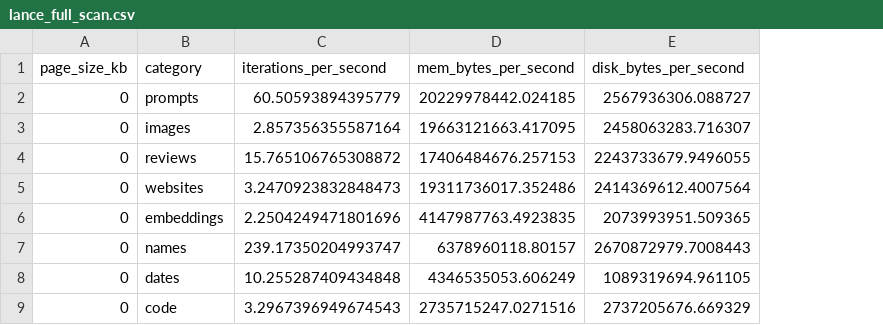
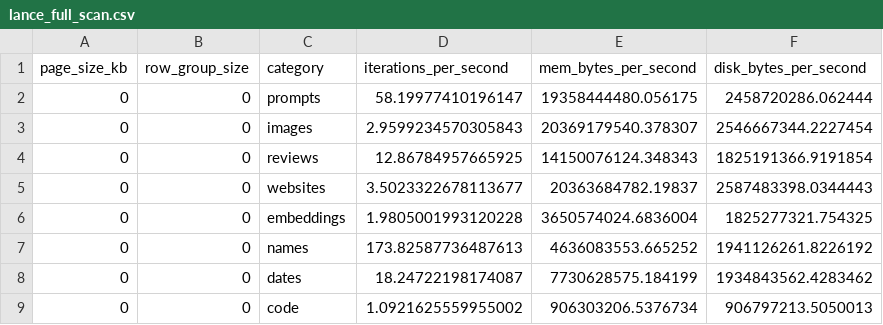
Before and after one commit to lancedb/lance-research, a CSV file: file_2_1/experiments/random-take/lance_full_scan.csv, drawn as a sheet; addresses are those after the commit; the diff names each change by its address in the sheet, - before the commit and + after, or states it on an @@ line.

```diff
--- a/file_2_1/experiments/random-take/lance_full_scan.csv
+++ b/file_2_1/experiments/random-take/lance_full_scan.csv
+column B (row_group_size), rows 2-9: all 0
-D2 (iterations_per_second): 60.50593894395779
+D2 (iterations_per_second): 58.19977410196147
-E2 (mem_bytes_per_second): 20229978442.024185
+E2 (mem_bytes_per_second): 19358444480.056175
-F2 (disk_bytes_per_second): 2567936306.088727
+F2 (disk_bytes_per_second): 2458720286.062444
-D3 (iterations_per_second): 2.857356355587164
+D3 (iterations_per_second): 2.9599234570305843
-E3 (mem_bytes_per_second): 19663121663.417095
+E3 (mem_bytes_per_second): 20369179540.378307
-F3 (disk_bytes_per_second): 2458063283.716307
+F3 (disk_bytes_per_second): 2546667344.2227454
-D4 (iterations_per_second): 15.765106765308872
+D4 (iterations_per_second): 12.86784957665925
-E4 (mem_bytes_per_second): 17406484676.257153
+E4 (mem_bytes_per_second): 14150076124.348343
-F4 (disk_bytes_per_second): 2243733679.9496055
+F4 (disk_bytes_per_second): 1825191366.9191854
-D5 (iterations_per_second): 3.2470923832848473
+D5 (iterations_per_second): 3.5023322678113677
-E5 (mem_bytes_per_second): 19311736017.352486
+E5 (mem_bytes_per_second): 20363684782.19837
-F5 (disk_bytes_per_second): 2414369612.4007564
+F5 (disk_bytes_per_second): 2587483398.0344443
-D6 (iterations_per_second): 2.2504249471801696
+D6 (iterations_per_second): 1.9805001993120228
-E6 (mem_bytes_per_second): 4147987763.4923835
+E6 (mem_bytes_per_second): 3650574024.6836004
-F6 (disk_bytes_per_second): 2073993951.509365
+F6 (disk_bytes_per_second): 1825277321.754325
-D7 (iterations_per_second): 239.17350204993747
+D7 (iterations_per_second): 173.82587736487613
-E7 (mem_bytes_per_second): 6378960118.80157
+E7 (mem_bytes_per_second): 4636083553.665252
-F7 (disk_bytes_per_second): 2670872979.7008443
+F7 (disk_bytes_per_second): 1941126261.8226192
-D8 (iterations_per_second): 10.255287409434848
+D8 (iterations_per_second): 18.24722198174087
-E8 (mem_bytes_per_second): 4346535053.606249
+E8 (mem_bytes_per_second): 7730628575.184199
-F8 (disk_bytes_per_second): 1089319694.961105
+F8 (disk_bytes_per_second): 1934843562.4283462
-D9 (iterations_per_second): 3.2967396949674543
+D9 (iterations_per_second): 1.0921625559955002
-E9 (mem_bytes_per_second): 2735715247.0271516
+E9 (mem_bytes_per_second): 906303206.5376734
-F9 (disk_bytes_per_second): 2737205676.669329
+F9 (disk_bytes_per_second): 906797213.5050013
```
Also changed, not shown: file_2_1/experiments/random-take/packed_take.csv, file_2_1/experiments/random-take/parquet_full_scan.csv, 4 other files.
